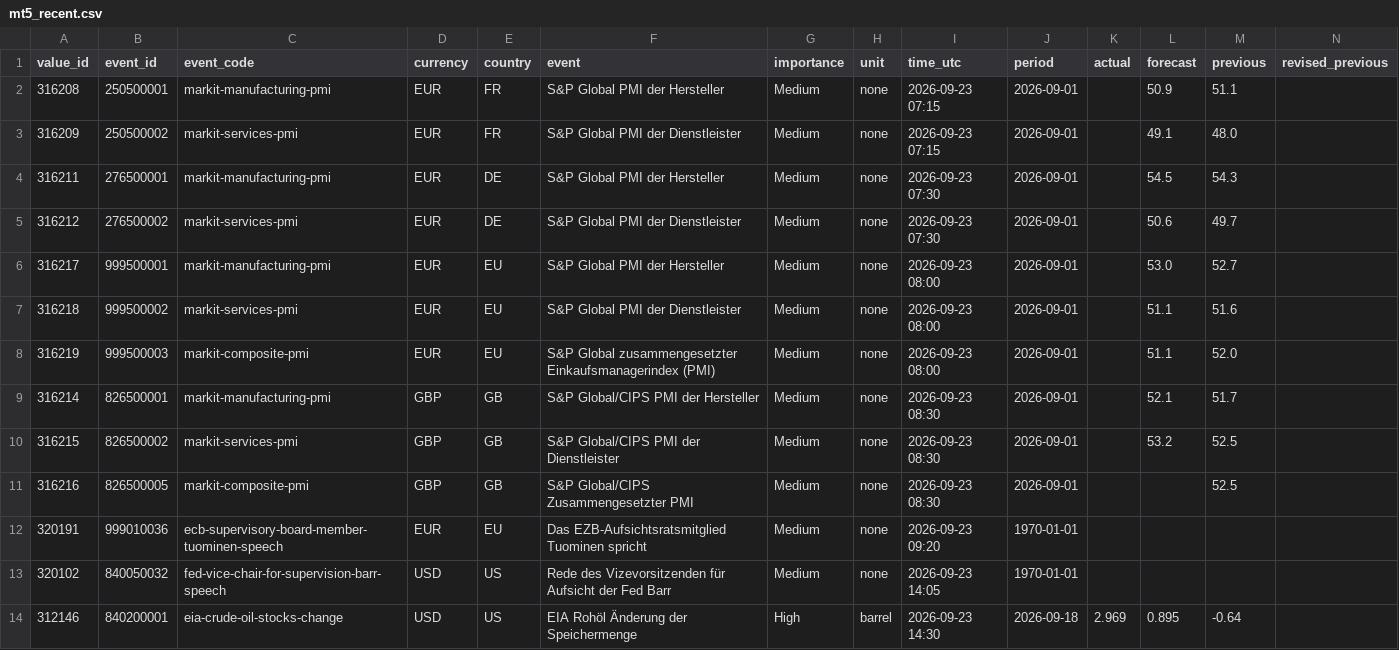
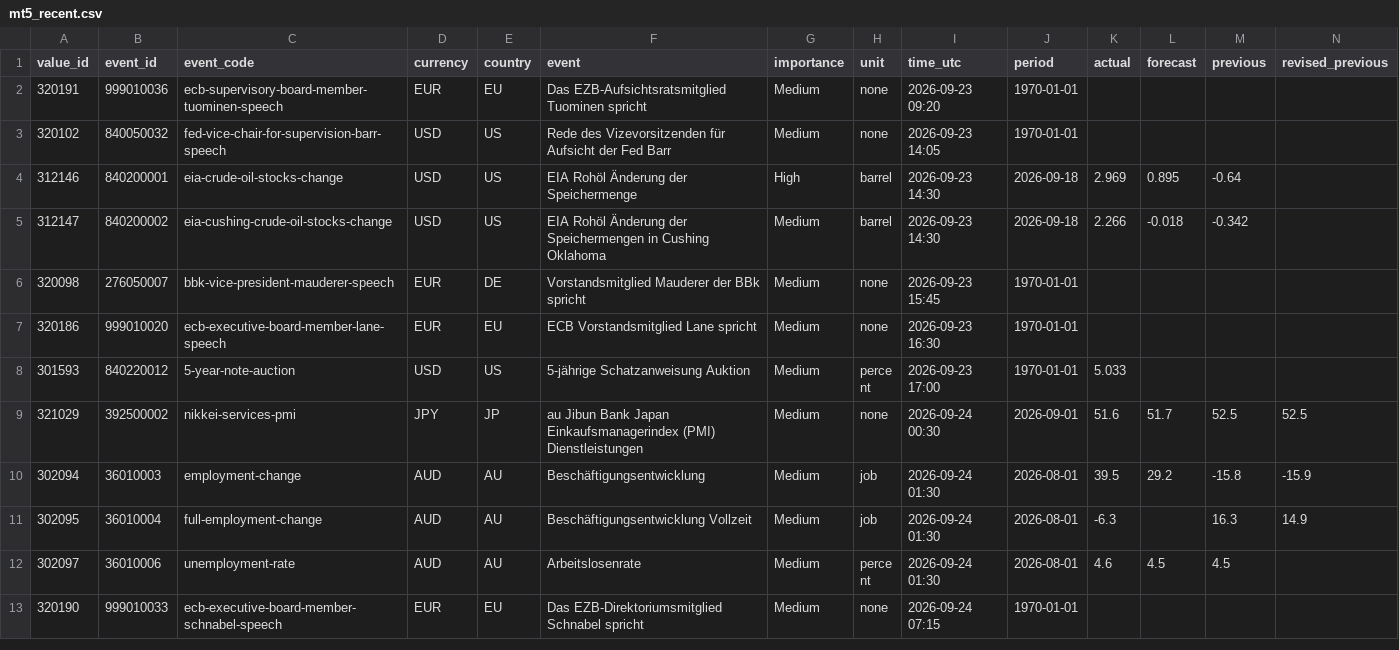
Before and after one commit to MazohFX/taco-strategy-lab, a CSV file: data/macro_calendar/mt5_recent.csv, drawn as a sheet; only a part is shown; the shorter side is filled out with more unchanged rows; rows hold the shown columns only; the diff names each change by its address in the sheet, - before the commit and + after, or states it on an @@ line.

Commit message:
MT5 Makro-Kalender Sync 2026-10-16 05:45 UTC

```diff
--- a/data/macro_calendar/mt5_recent.csv
+++ b/data/macro_calendar/mt5_recent.csv
-row 2: 316208 | 250500001 | markit-manufacturing-pmi | EUR | FR | S&P Global PMI der Hersteller | Medium | none | 2026-09-23 07:15 | 2026-09-01 |  | 50.9 | 51.1
-row 3: 316209 | 250500002 | markit-services-pmi | EUR | FR | S&P Global PMI der Dienstleister | Medium | none | 2026-09-23 07:15 | 2026-09-01 |  | 49.1 | 48.0
-row 4: 316211 | 276500001 | markit-manufacturing-pmi | EUR | DE | S&P Global PMI der Hersteller | Medium | none | 2026-09-23 07:30 | 2026-09-01 |  | 54.5 | 54.3
-row 5: 316212 | 276500002 | markit-services-pmi | EUR | DE | S&P Global PMI der Dienstleister | Medium | none | 2026-09-23 07:30 | 2026-09-01 |  | 50.6 | 49.7
-row 6: 316217 | 999500001 | markit-manufacturing-pmi | EUR | EU | S&P Global PMI der Hersteller | Medium | none | 2026-09-23 08:00 | 2026-09-01 |  | 53.0 | 52.7
-row 7: 316218 | 999500002 | markit-services-pmi | EUR | EU | S&P Global PMI der Dienstleister | Medium | none | 2026-09-23 08:00 | 2026-09-01 |  | 51.1 | 51.6
-row 8: 316219 | 999500003 | markit-composite-pmi | EUR | EU | S&P Global zusammengesetzter Einkaufsmanagerindex (PMI) | Medium | none | 2026-09-23 08:00 | 2026-09-01 |  | 51.1 | 52.0
-row 9: 316214 | 826500001 | markit-manufacturing-pmi | GBP | GB | S&P Global/CIPS PMI der Hersteller | Medium | none | 2026-09-23 08:30 | 2026-09-01 |  | 52.1 | 51.7
-row 10: 316215 | 826500002 | markit-services-pmi | GBP | GB | S&P Global/CIPS PMI der Dienstleister | Medium | none | 2026-09-23 08:30 | 2026-09-01 |  | 53.2 | 52.5
-row 11: 316216 | 826500005 | markit-composite-pmi | GBP | GB | S&P Global/CIPS Zusammengesetzter PMI | Medium | none | 2026-09-23 08:30 | 2026-09-01 |  |  | 52.5
```
